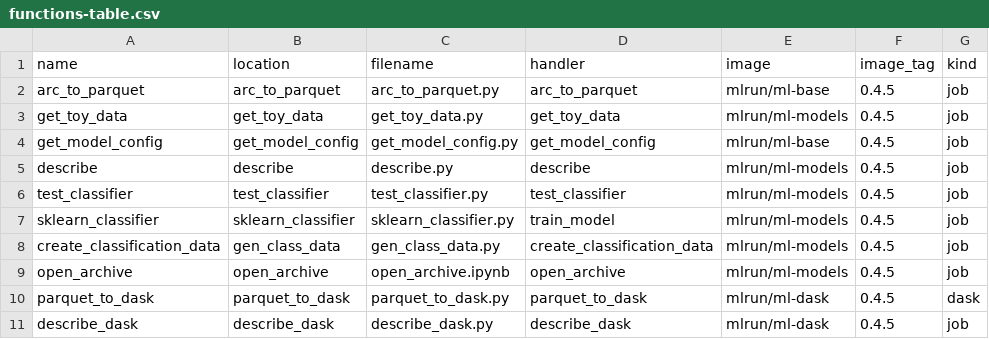
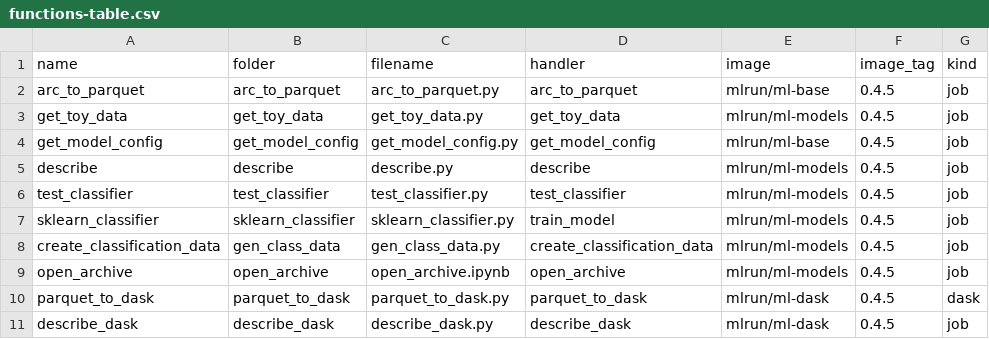
Before and after one commit to mlrun/functions, a CSV file: functions-table.csv, drawn as a sheet.

```diff
--- a/functions-table.csv
+++ b/functions-table.csv
@@ -1,2 +1,2 @@
-name,location,filename,handler,image,image_tag,kind
+name,folder,filename,handler,image,image_tag,kind
 arc_to_parquet,arc_to_parquet,arc_to_parquet.py,arc_to_parquet,mlrun/ml-base,0.4.5,job
```
Also changed, not shown: 15 other files.
